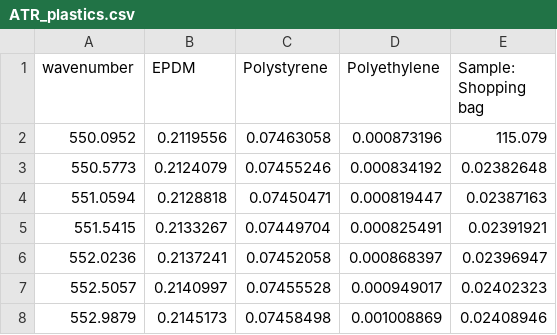
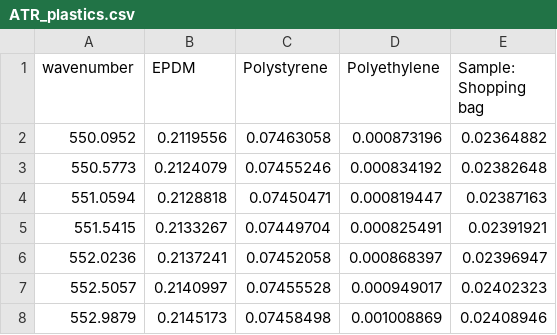
Before and after one commit to UofTChem-Teaching/R4EnvChem, a CSV file: data/ATR_plastics.csv, drawn as a sheet; only a part is shown.

```diff
--- a/data/ATR_plastics.csv
+++ b/data/ATR_plastics.csv
@@ -1,3 +1,3 @@
 wavenumber,EPDM,Polystyrene,Polyethylene,Sample: Shopping bag
-550.0952,0.2119556,0.07463058,0.000873196,115.079
+550.0952,0.2119556,0.07463058,0.000873196,0.02364882
 550.5773,0.2124079,0.07455246,0.000834192,0.02382648
```
Also changed, not shown: 1 other file.
